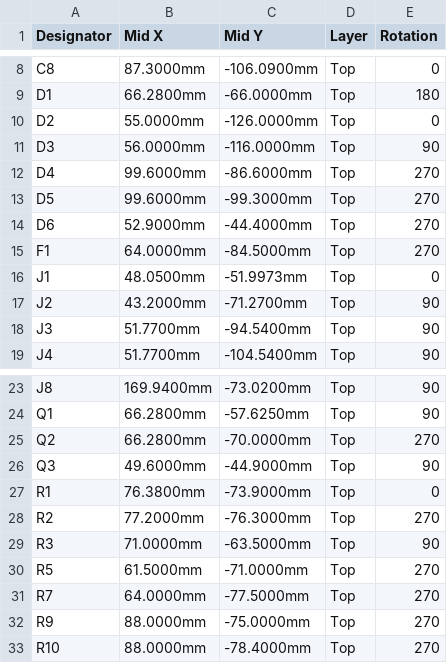
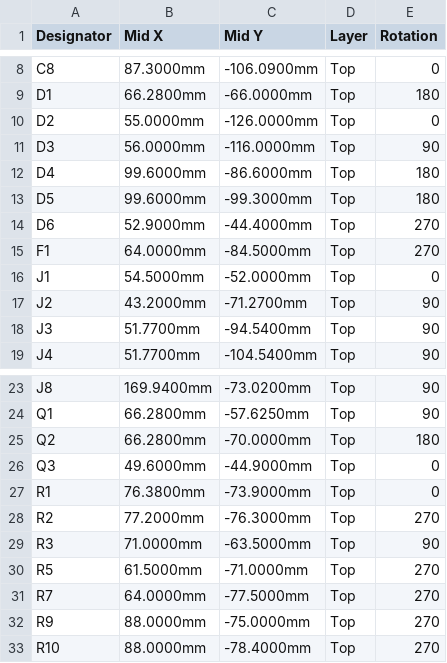
Before and after one commit to leedanie2/curve-tracer, a CSV file: hardware/fab/jlc/curve-tracer_cpl_jlc.csv, drawn as a sheet; only a part is shown, gaps mark what is left out.

```diff
--- a/hardware/fab/jlc/curve-tracer_cpl_jlc.csv
+++ b/hardware/fab/jlc/curve-tracer_cpl_jlc.csv
@@ -11,7 +11,7 @@ D2,55.0000mm,-126.0000mm,Top,0
 D3,56.0000mm,-116.0000mm,Top,90
-D4,99.6000mm,-86.6000mm,Top,270
-D5,99.6000mm,-99.3000mm,Top,270
+D4,99.6000mm,-86.6000mm,Top,180
+D5,99.6000mm,-99.3000mm,Top,180
 D6,52.9000mm,-44.4000mm,Top,270
 F1,64.0000mm,-84.5000mm,Top,270
-J1,48.0500mm,-51.9973mm,Top,0
+J1,54.5000mm,-52.0000mm,Top,0
 J2,43.2000mm,-71.2700mm,Top,90
@@ -24,4 +24,4 @@ J8,169.9400mm,-73.0200mm,Top,90
 Q1,66.2800mm,-57.6250mm,Top,90
-Q2,66.2800mm,-70.0000mm,Top,270
-Q3,49.6000mm,-44.9000mm,Top,90
+Q2,66.2800mm,-70.0000mm,Top,180
+Q3,49.6000mm,-44.9000mm,Top,0
 R1,76.3800mm,-73.9000mm,Top,0
```
Also changed, not shown: 2 other files.
